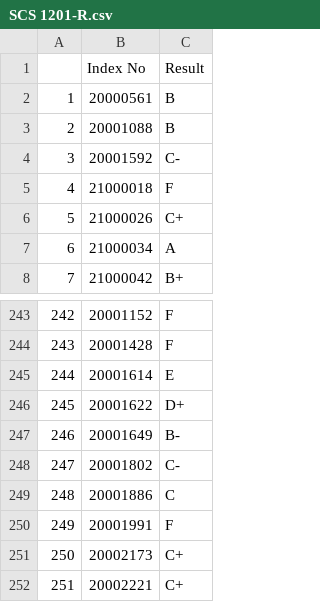
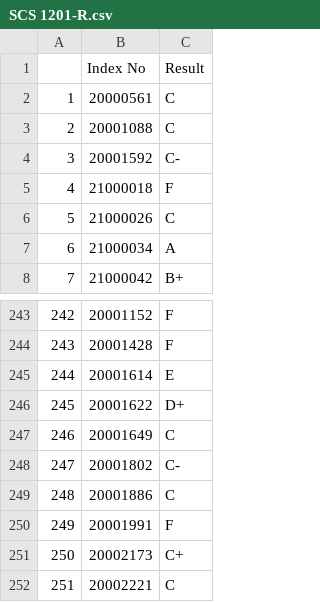
Before and after one commit to raminduw200/uni-ranker, a CSV file: Sheets/CS/SCS 1201-R.csv, drawn as a sheet; only a part is shown, gaps mark what is left out.

```diff
--- a/Sheets/CS/SCS 1201-R.csv
+++ b/Sheets/CS/SCS 1201-R.csv
@@ -1,7 +1,7 @@
 ,Index No,Result
-1,20000561,B
-2,20001088,B
+1,20000561,C
+2,20001088,C
 3,20001592,C-
 4,21000018,F
-5,21000026,C+
+5,21000026,C
 6,21000034,A
@@ -246,3 +246,3 @@
 245,20001622,D+
-246,20001649,B-
+246,20001649,C
 247,20001802,C-
@@ -251,2 +251,2 @@
 250,20002173,C+
-251,20002221,C+
+251,20002221,C
```
Also changed, not shown: Sheets/CS/SCS 1203-R.csv, Sheets/CS/SCS 1204-R.csv, 6 other files.
